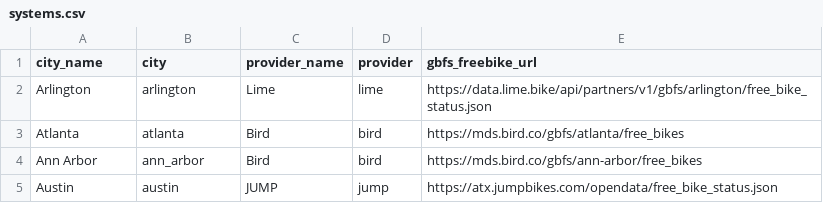
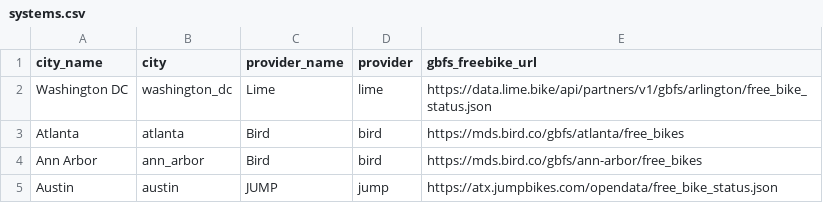
Before and after one commit to black-tea/swarm-of-scooters, a CSV file: data/systems.csv, drawn as a sheet; only a part is shown.

Commit message:
Update systems.csv
moved Lime arlington data to washington dc data for better comparison w/ other providers

```diff
--- a/data/systems.csv
+++ b/data/systems.csv
@@ -1,3 +1,3 @@
 city_name,city,provider_name,provider,gbfs_freebike_url
-Arlington,arlington,Lime,lime,https://data.lime.bike/api/partners/v1/gbfs/arlington/free_bike_status.json
+Washington DC,washington_dc,Lime,lime,https://data.lime.bike/api/partners/v1/gbfs/arlington/free_bike_status.json
 Atlanta,atlanta,Bird,bird,https://mds.bird.co/gbfs/atlanta/free_bikes
```
